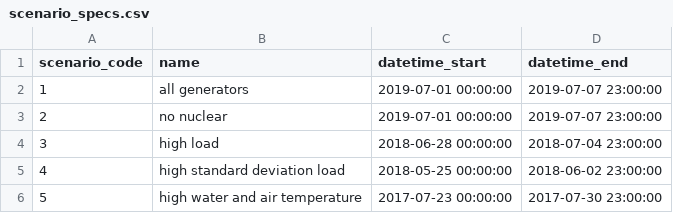
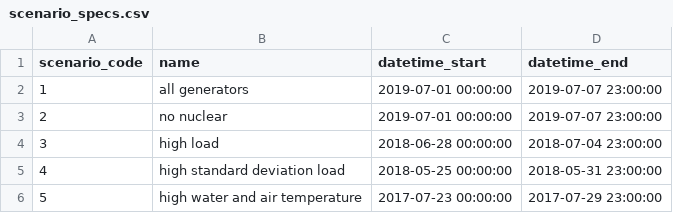
Before and after one commit to kravitsjacob/mocot, a CSV file: io/inputs/scenario_specs/scenario_specs.csv, drawn as a sheet.

Commit message:
Generate remaining air and water scenarios

```diff
--- a/io/inputs/scenario_specs/scenario_specs.csv
+++ b/io/inputs/scenario_specs/scenario_specs.csv
@@ -4,3 +4,3 @@ scenario_code,name,datetime_start,datetime_end
 3,high load,2018-06-28 00:00:00,2018-07-04 23:00:00
-4,high standard deviation load,2018-05-25 00:00:00,2018-06-02 23:00:00
-5,high water and air temperature,2017-07-23 00:00:00,2017-07-30 23:00:00
+4,high standard deviation load,2018-05-25 00:00:00,2018-05-31 23:00:00
+5,high water and air temperature,2017-07-23 00:00:00,2017-07-29 23:00:00
```
Also changed, not shown: 4 other files.
